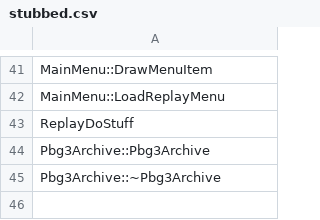
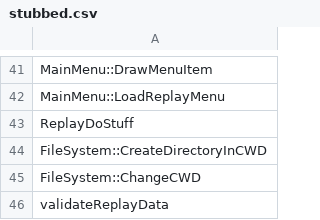
Before and after one commit to happyhavoc/th06, a CSV file: config/stubbed.csv, drawn as a sheet; only a part is shown, gaps mark what is left out.

Commit message:
added `MainMenu::ReplayHandling`, for some reason names don't show
will have to fix, other than that everything works as expected

```diff
--- a/config/stubbed.csv
+++ b/config/stubbed.csv
@@ -43,3 +43,4 @@ MainMenu::LoadReplayMenu
 ReplayDoStuff
-Pbg3Archive::Pbg3Archive
-Pbg3Archive::~Pbg3Archive
+FileSystem::CreateDirectoryInCWD
+FileSystem::ChangeCWD
+validateReplayData
```
Also changed, not shown: 3 other files.
